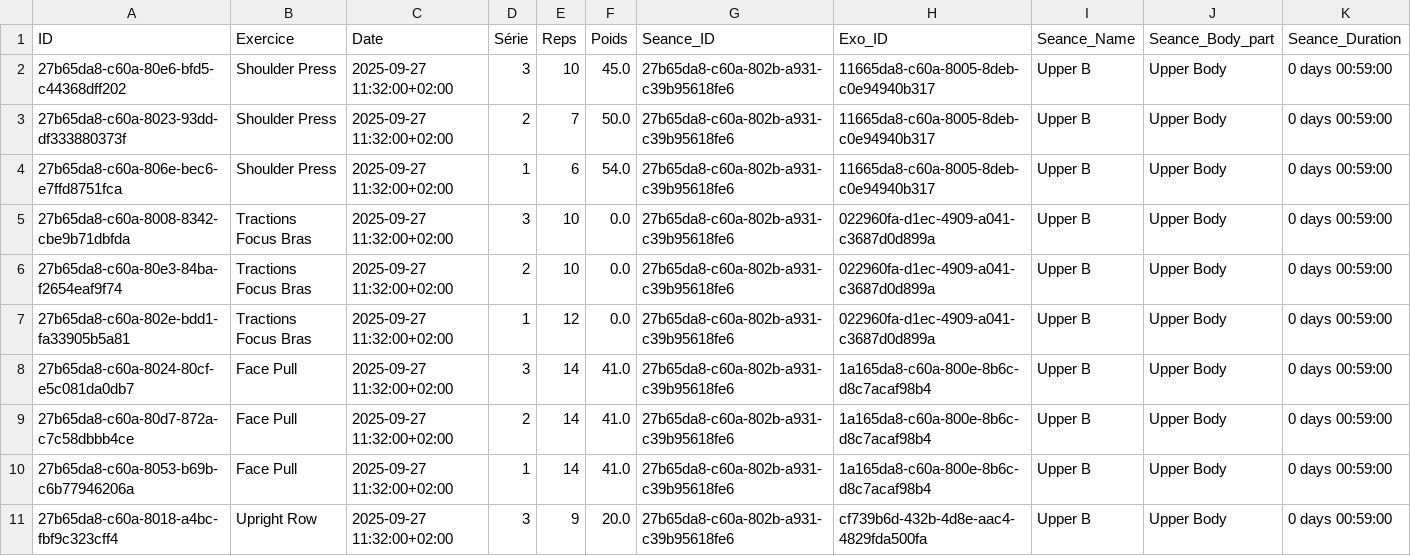
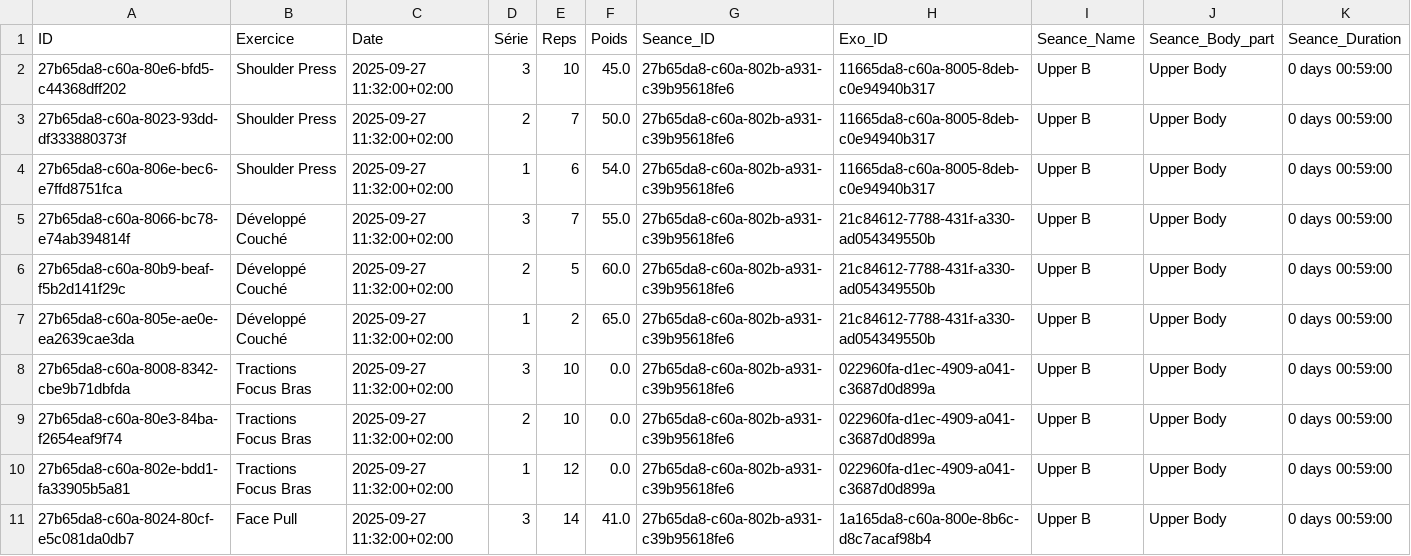
Before and after one commit to Jitey/Health-Dashboard, a CSV file: data/history.csv, drawn as a sheet; only a part is shown; the shorter side is filled out with more unchanged rows; the diff names each change by its address in the sheet, - before the commit and + after, or states it on an @@ line.

Commit message:
affiche le volume de la semaine et le série de semaine

```diff
--- a/data/history.csv
+++ b/data/history.csv
+row 5: 27b65da8-c60a-8066-bc78-e74ab394814f | Développé Couché | 2025-09-27 11:32:00+02:00 | 3 | 7 | 55.0 | 27b65da8-c60a-802b-a931-c39b95618fe6 | 21c84612-7788-431f-a330-ad054349550b | Upper B | Upper Body | 0 days 00:59:00
+row 6: 27b65da8-c60a-80b9-beaf-f5b2d141f29c | Développé Couché | 2025-09-27 11:32:00+02:00 | 2 | 5 | 60.0 | 27b65da8-c60a-802b-a931-c39b95618fe6 | 21c84612-7788-431f-a330-ad054349550b | Upper B | Upper Body | 0 days 00:59:00
+row 7: 27b65da8-c60a-805e-ae0e-ea2639cae3da | Développé Couché | 2025-09-27 11:32:00+02:00 | 1 | 2 | 65.0 | 27b65da8-c60a-802b-a931-c39b95618fe6 | 21c84612-7788-431f-a330-ad054349550b | Upper B | Upper Body | 0 days 00:59:00
```
Also changed, not shown: 6 other files.
